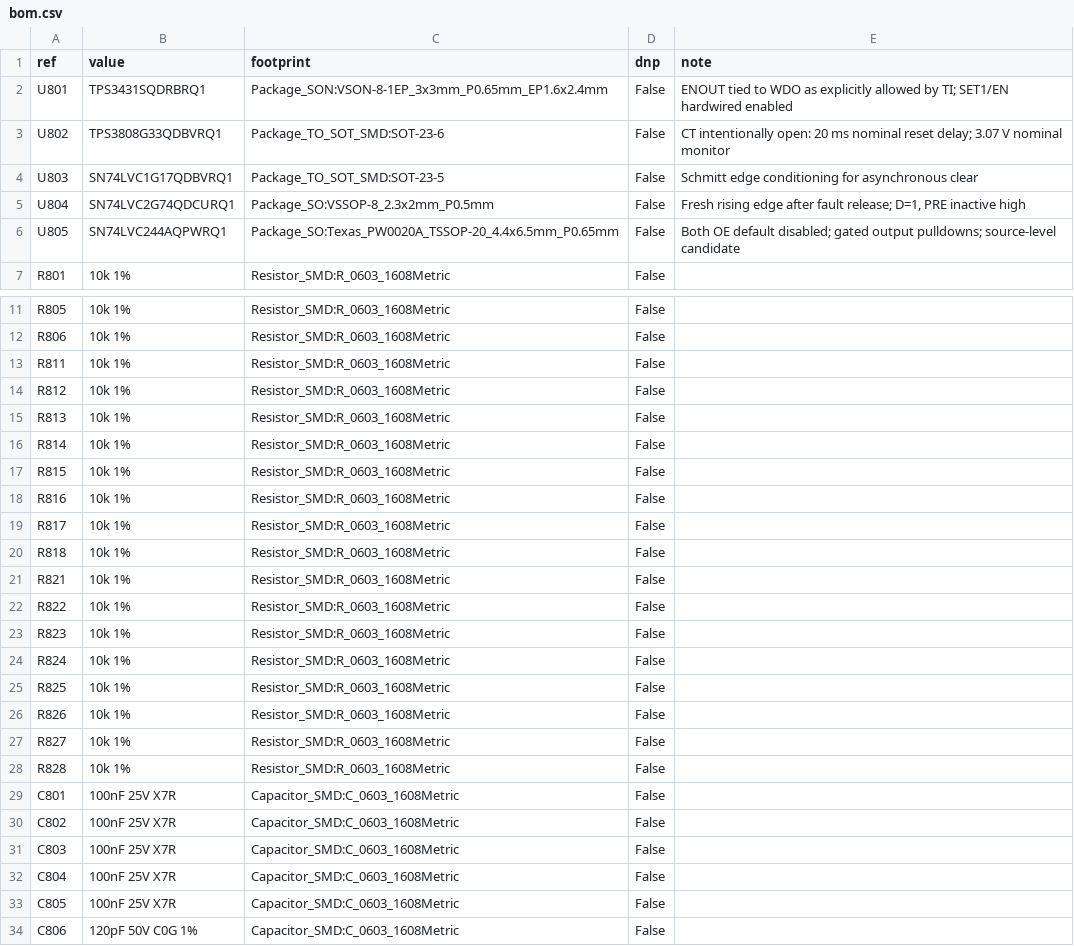
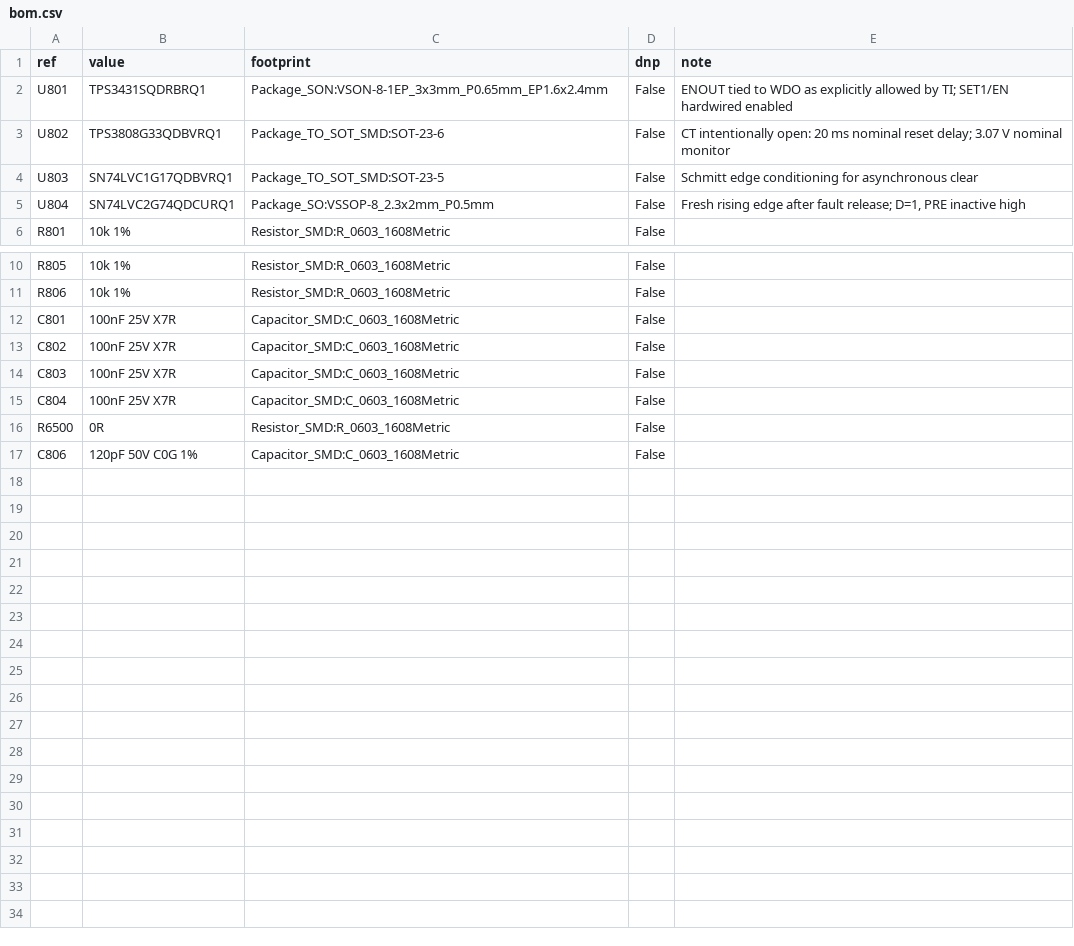
Before and after one commit to rakyury/rusefi-hardware, a CSV file: Power8GDI/hardware/design/safety/bom.csv, drawn as a sheet; only a part is shown, gaps mark what is left out; removed rows and columns are numbered as before the commit, all else as after; the diff names each change by its address in the sheet, - before the commit and + after, or states it on an @@ line.

```diff
--- a/Power8GDI/hardware/design/safety/bom.csv
+++ b/Power8GDI/hardware/design/safety/bom.csv
-row 6: U805 | SN74LVC244AQPWRQ1 | Package_SO:Texas_PW0020A_TSSOP-20_4.4x6.5mm_P0.65mm | False | Both OE default disabled; gated output pulldowns; source-level candidate
-row 13: R811 | 10k 1% | Resistor_SMD:R_0603_1608Metric | False
-row 14: R812 | 10k 1% | Resistor_SMD:R_0603_1608Metric | False
-row 15: R813 | 10k 1% | Resistor_SMD:R_0603_1608Metric | False
-row 16: R814 | 10k 1% | Resistor_SMD:R_0603_1608Metric | False
-row 17: R815 | 10k 1% | Resistor_SMD:R_0603_1608Metric | False
-row 18: R816 | 10k 1% | Resistor_SMD:R_0603_1608Metric | False
-row 19: R817 | 10k 1% | Resistor_SMD:R_0603_1608Metric | False
-row 20: R818 | 10k 1% | Resistor_SMD:R_0603_1608Metric | False
-row 21: R821 | 10k 1% | Resistor_SMD:R_0603_1608Metric | False
-row 22: R822 | 10k 1% | Resistor_SMD:R_0603_1608Metric | False
-row 23: R823 | 10k 1% | Resistor_SMD:R_0603_1608Metric | False
-row 24: R824 | 10k 1% | Resistor_SMD:R_0603_1608Metric | False
-row 25: R825 | 10k 1% | Resistor_SMD:R_0603_1608Metric | False
-row 26: R826 | 10k 1% | Resistor_SMD:R_0603_1608Metric | False
-row 27: R827 | 10k 1% | Resistor_SMD:R_0603_1608Metric | False
-row 28: R828 | 10k 1% | Resistor_SMD:R_0603_1608Metric | False
-row 33: C805 | 100nF 25V X7R | Capacitor_SMD:C_0603_1608Metric | False
+row 16: R6500 | 0R | Resistor_SMD:R_0603_1608Metric | False
```
Also changed, not shown: Power8GDI/hardware/design/board/connector_aliases.csv, Power8GDI/pinout/power8gdi_revA_pinout.csv, 48 other files.
